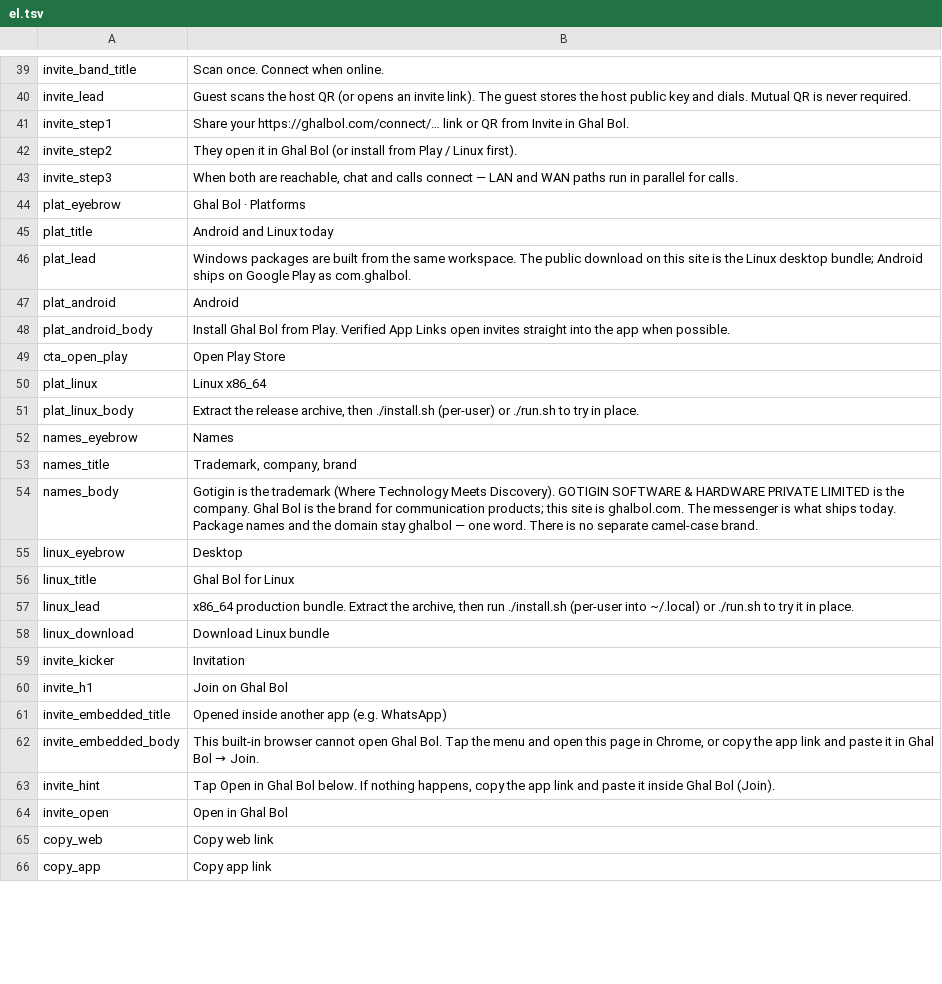
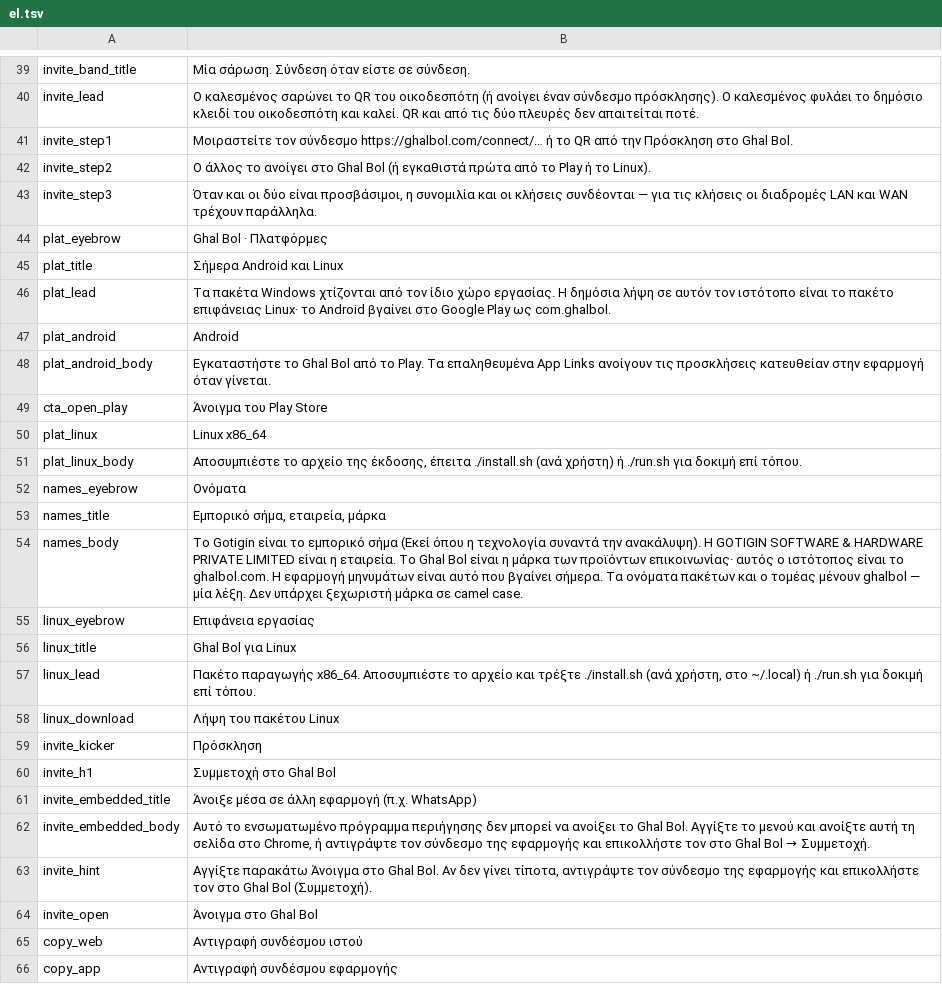
Before and after one commit to gotigin/ghalbol, a TSV file: sites/ghalbol/translations/el.tsv, drawn as a sheet; only a part is shown, gaps mark what is left out; the diff covers the shown part only; the diff names each change by its address in the sheet, - before the commit and + after, or states it on an @@ line.

Commit message:
Translate the Greek ghalbol.com pack, including the slogan and product blurbs.

```diff
--- a/sites/ghalbol/translations/el.tsv
+++ b/sites/ghalbol/translations/el.tsv
-B39: Scan once. Connect when online.
+B39: Μία σάρωση. Σύνδεση όταν είστε σε σύνδεση.
-B40: Guest scans the host QR (or opens an invite link). The guest stores the host public key and dials. Mutual QR is never required.
+B40: Ο καλεσμένος σαρώνει το QR του οικοδεσπότη (ή ανοίγει έναν σύνδεσμο πρόσκλησης). Ο καλεσμένος φυλάει το δημόσιο κλειδί του οικοδεσπότη και καλεί. QR και από τις δύο πλευρές δεν απαιτείται ποτέ.
-B41: Share your https://ghalbol.com/connect/… link or QR from Invite in Ghal Bol.
+B41: Μοιραστείτε τον σύνδεσμο https://ghalbol.com/connect/… ή το QR από την Πρόσκληση στο Ghal Bol.
-B42: They open it in Ghal Bol (or install from Play / Linux first).
+B42: Ο άλλος το ανοίγει στο Ghal Bol (ή εγκαθιστά πρώτα από το Play ή το Linux).
-B43: When both are reachable, chat and calls connect — LAN and WAN paths run in parallel for calls.
+B43: Όταν και οι δύο είναι προσβάσιμοι, η συνομιλία και οι κλήσεις συνδέονται — για τις κλήσεις οι διαδρομές LAN και WAN τρέχουν παράλληλα.
-B44: Ghal Bol · Platforms
+B44: Ghal Bol · Πλατφόρμες
-B45: Android and Linux today
+B45: Σήμερα Android και Linux
-B46: Windows packages are built from the same workspace. The public download on this site is the Linux desktop bundle; Android ships on Google Play as com.ghalbol.
+B46: Τα πακέτα Windows χτίζονται από τον ίδιο χώρο εργασίας. Η δημόσια λήψη σε αυτόν τον ιστότοπο είναι το πακέτο επιφάνειας Linux· το Android βγαίνει στο Google Play ως com.ghalbol.
-B48: Install Ghal Bol from Play. Verified App Links open invites straight into the app when possible.
+B48: Εγκαταστήστε το Ghal Bol από το Play. Τα επαληθευμένα App Links ανοίγουν τις προσκλήσεις κατευθείαν στην εφαρμογή όταν γίνεται.
-B49: Open Play Store
+B49: Άνοιγμα του Play Store
-B51: Extract the release archive, then ./install.sh (per-user) or ./run.sh to try in place.
+B51: Αποσυμπιέστε το αρχείο της έκδοσης, έπειτα ./install.sh (ανά χρήστη) ή ./run.sh για δοκιμή επί τόπου.
-B52: Names
+B52: Ονόματα
-B53: Trademark, company, brand
+B53: Εμπορικό σήμα, εταιρεία, μάρκα
-B54: Gotigin is the trademark (Where Technology Meets Discovery). GOTIGIN SOFTWARE & HARDWARE PRIVATE LIMITED is the company. Ghal Bol is the brand for communication products; this site is ghalbol.com. The messenger is what ships today. Package names and the domain stay ghalbol — one word. There is no separate camel-case brand.
+B54: Το Gotigin είναι το εμπορικό σήμα (Εκεί όπου η τεχνολογία συναντά την ανακάλυψη). Η GOTIGIN SOFTWARE & HARDWARE PRIVATE LIMITED είναι η εταιρεία. Το Ghal Bol είναι η μάρκα των προϊόντων επικοινωνίας· αυτός ο ιστότοπος είναι το ghalbol.com. Η εφαρμογή μηνυμάτων είναι αυτό που βγαίνει σήμερα. Τα ονόματα πακέτων και ο τομέας μένουν ghalbol — μία λέξη. Δεν υπάρχει ξεχωριστή μάρκα σε camel case.
-B55: Desktop
+B55: Επιφάνεια εργασίας
-B56: Ghal Bol for Linux
+B56: Ghal Bol για Linux
-B57: x86_64 production bundle. Extract the archive, then run ./install.sh (per-user into ~/.local) or ./run.sh to try it in place.
+B57: Πακέτο παραγωγής x86_64. Αποσυμπιέστε το αρχείο και τρέξτε ./install.sh (ανά χρήστη, στο ~/.local) ή ./run.sh για δοκιμή επί τόπου.
-B58: Download Linux bundle
+B58: Λήψη του πακέτου Linux
-B59: Invitation
+B59: Πρόσκληση
-B60: Join on Ghal Bol
+B60: Συμμετοχή στο Ghal Bol
-B61: Opened inside another app (e.g. WhatsApp)
+B61: Άνοιξε μέσα σε άλλη εφαρμογή (π.χ. WhatsApp)
@@ B62: This built-in browser cannot open Ghal Bol. Tap the menu and open this page in Chrome, or copy the app link and paste it in Ghal Bol → Join. → Αυτό το ενσωματωμένο πρόγραμμα περιήγησης δεν μπορεί να ανοίξει το Ghal Bol. Αγγίξτε το μενού και ανοίξτε αυτή τη σελίδα στο Chrome, ή αντιγράψτε τον σύνδεσμο της εφαρμογής και επικολλήστε τον στο Ghal Bol → Συμμετοχή. @@
-B63: Tap Open in Ghal Bol below. If nothing happens, copy the app link and paste it inside Ghal Bol (Join).
+B63: Αγγίξτε παρακάτω Άνοιγμα στο Ghal Bol. Αν δεν γίνει τίποτα, αντιγράψτε τον σύνδεσμο της εφαρμογής και επικολλήστε τον στο Ghal Bol (Συμμετοχή).
-B64: Open in Ghal Bol
+B64: Άνοιγμα στο Ghal Bol
-B65: Copy web link
+B65: Αντιγραφή συνδέσμου ιστού
-B66: Copy app link
+B66: Αντιγραφή συνδέσμου εφαρμογής
```
Also changed, not shown: 43 edited cells elsewhere in this file.
